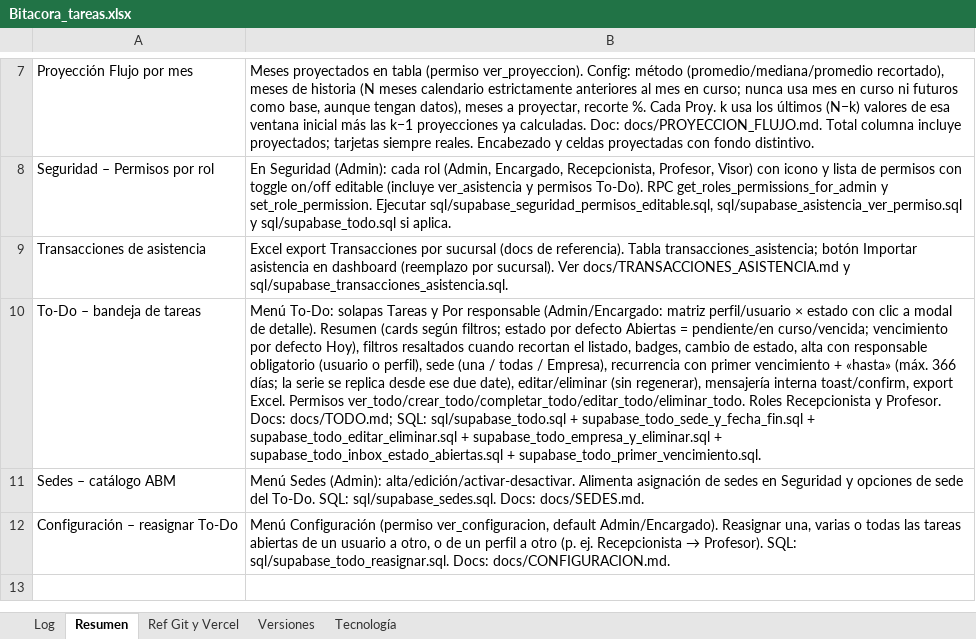
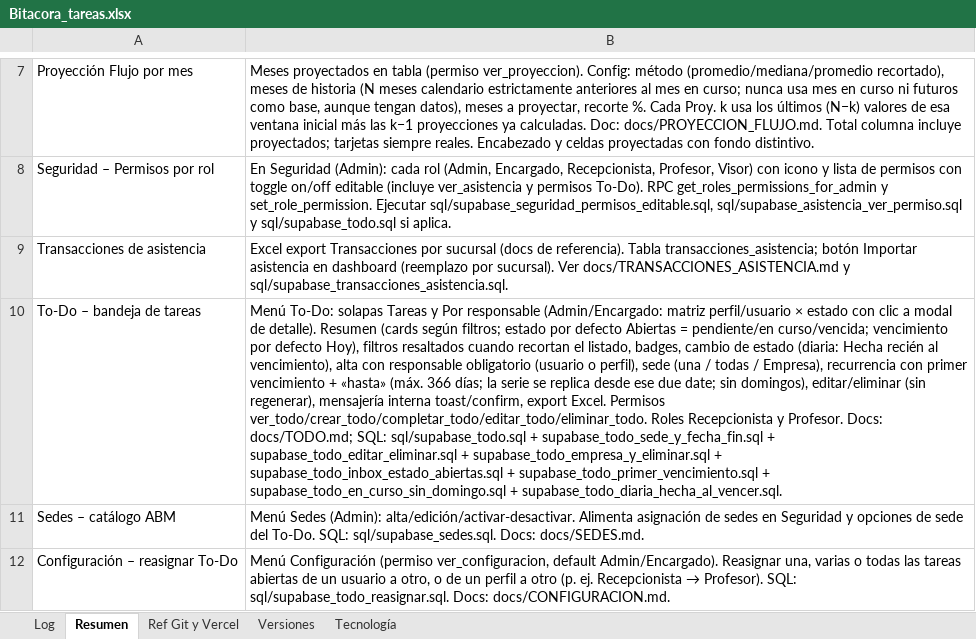
Before and after one commit to lucasbustosmartin-coder/Everfit, an Excel workbook: Bitacora_tareas.xlsx, sheet Resumen, drawn as a sheet; only a part is shown, gaps mark what is left out; values as stored, in another font and other column widths than the file's, no borders; the diff names each change by its address in the sheet, - before the commit and + after, or states it on an @@ line.

```diff
--- a/Bitacora_tareas.xlsx (sheet Resumen)
+++ b/Bitacora_tareas.xlsx (sheet Resumen)
-B10: …cambio de estado, alta con responsable obligatorio (usuario o perfil), sede (una / todas / Empresa), recurrencia con primer vencimiento + «hasta» (máx. 366 días; la serie se replica desde ese due date), editar/eliminar (sin regenerar), mensajería interna toast/confirm, export Excel. Permisos ver_todo/crear_todo/completar_todo/editar_todo/eliminar_todo. Roles Recepcionista y Profesor. Docs: docs/TODO.md; SQL: sql/supabase_todo.sql + supabase_todo_sede_y_fecha_fin.sql + supabase_todo_editar_eliminar.sql + supabase_todo_empresa_y_eliminar.sql + supabase_todo_inbox_estado_abiertas.sql + supabase_todo_primer_vencimiento.sql.
+B10: …cambio de estado (diaria: Hecha recién al vencimiento), alta con responsable obligatorio (usuario o perfil), sede (una / todas / Empresa), recurrencia con primer vencimiento + «hasta» (máx. 366 días; la serie se replica desde ese due date; sin domingos), editar/eliminar (sin regenerar), mensajería interna toast/confirm, export Excel. Permisos ver_todo/crear_todo/completar_todo/editar_todo/eliminar_todo. Roles Recepcionista y Profesor. Docs: docs/TODO.md; SQL: sql/supabase_todo.sql + supabase_todo_sede_y_fecha_fin.sql + supabase_todo_editar_eliminar.sql + supabase_todo_empresa_y_eliminar.sql + supabase_todo_inbox_estado_abiertas.sql + supabase_todo_primer_vencimiento.sql + supabase_todo_en_curso_sin_domingo.sql + supabase_todo_diaria_hecha_al_vencer.sql.
```
Also changed, not shown: sheet Log, sheet Versiones, 5 other files.
